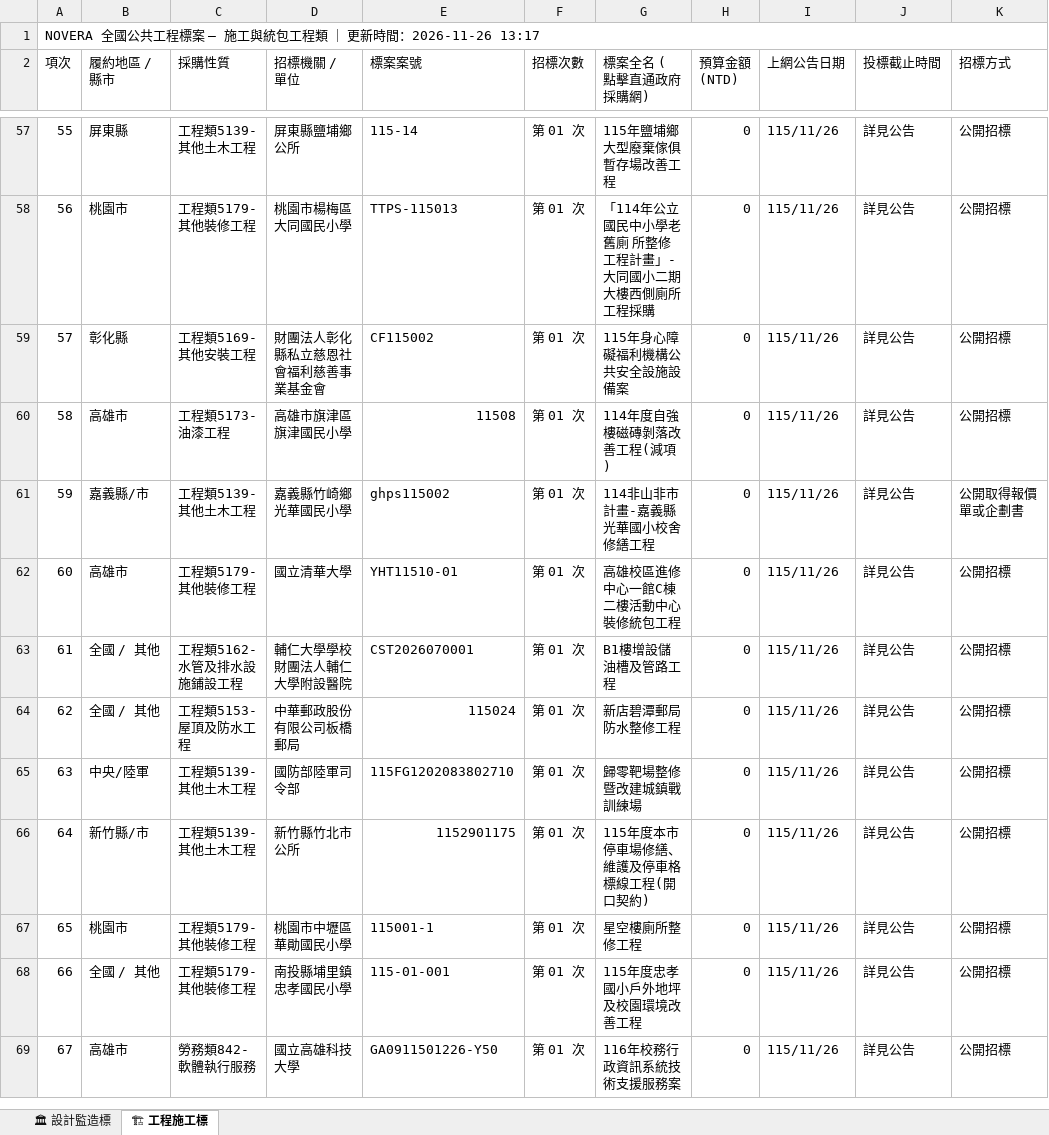
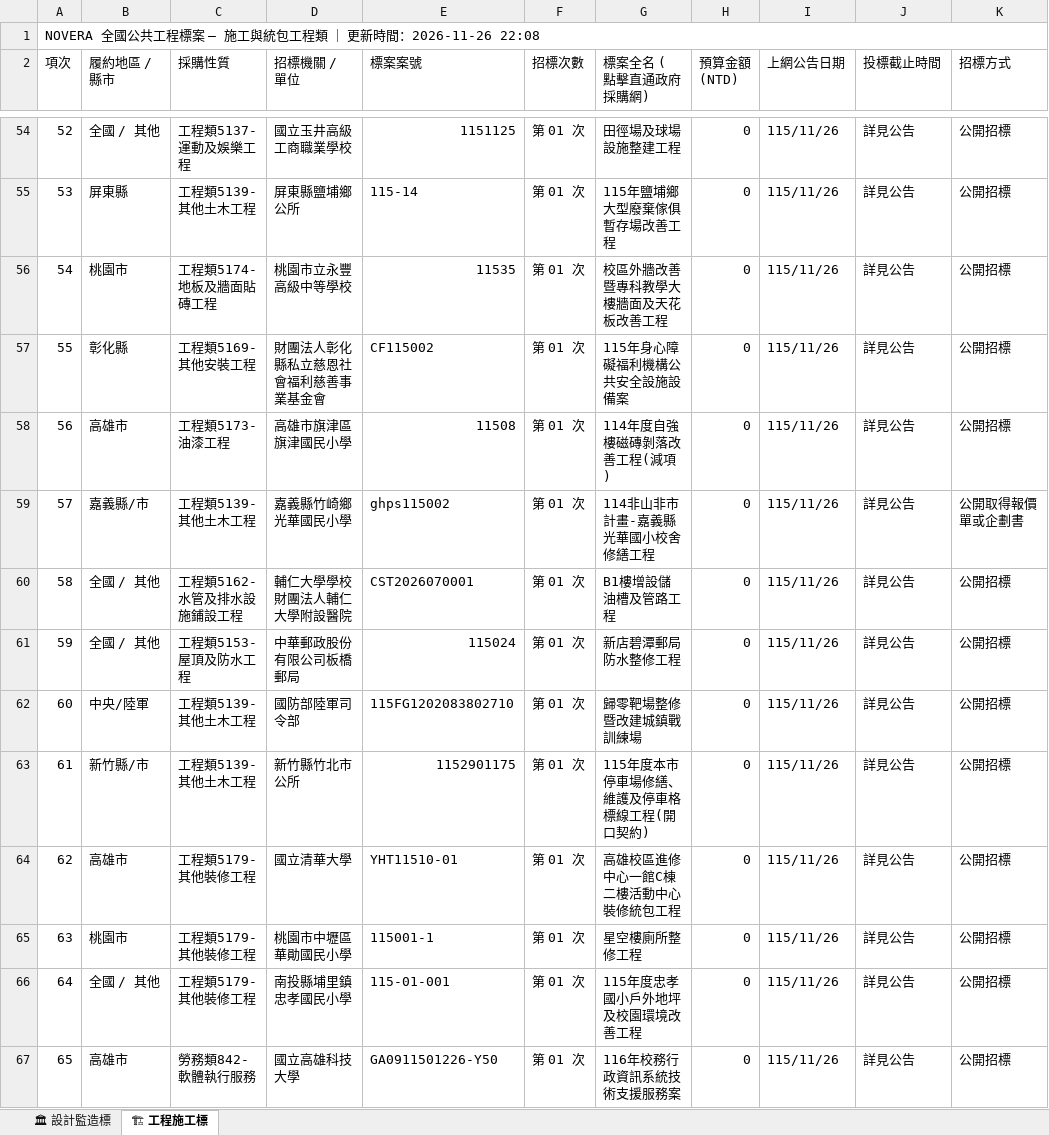
Before and after one commit to gardenai0222-a11y/gardenai0222-a11y.github.io, an Excel workbook: tenders_today.xlsx, sheet 🏗 工程施工標, drawn as a sheet; only a part is shown, gaps mark what is left out; values as stored, in another font and other column widths than the file's, no cell formats; addresses are those after the commit; the diff covers the shown part only; the diff names each change by its address in the sheet, - before the commit and + after, or states it on an @@ line.

```diff
--- a/tenders_today.xlsx (sheet 🏗 工程施工標)
+++ b/tenders_today.xlsx (sheet 🏗 工程施工標)
@@ column A (項次) renumbered from row 1 down @@
@@ row 52 moved to row 54: 52 @@
-C56 (採購性質): 工程類5179-其他裝修工程
+C56 (採購性質): 工程類5174-地板及牆面貼磚工程
-D56 (招標機關 / 單位): 桃園市楊梅區大同國民小學
+D56 (招標機關 / 單位): 桃園市立永豐高級中等學校
-E56 (標案案號): TTPS-115013
+E56 (標案案號): 11535
-G56 (標案全名 (點擊直通政府採購網)): 「114年公立國民中小學老舊廁 所整修工程計畫」-大同國小二期大樓西側廁所工程採購
+G56 (標案全名 (點擊直通政府採購網)): 校區外牆改善暨專科教學大樓牆面及天花板改善工程
@@ row 62 moved to row 64: 62 @@
```
Also changed, not shown: 5 added rows, 4 removed rows, 36 moved rows and 5 edited cells elsewhere in this sheet, sheet 🏛 設計監造標, cell formats, 今日政府電子採購網.xlsx, 2 other files.
